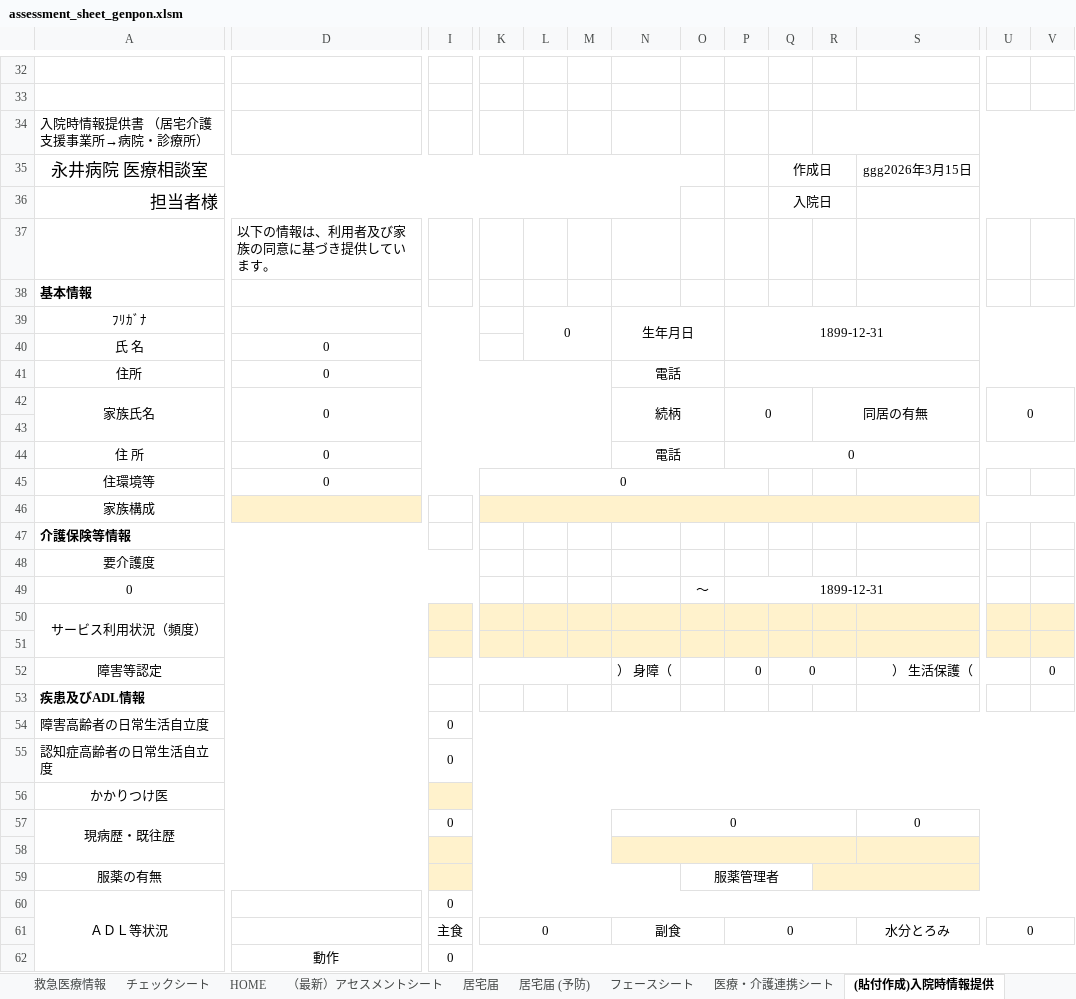
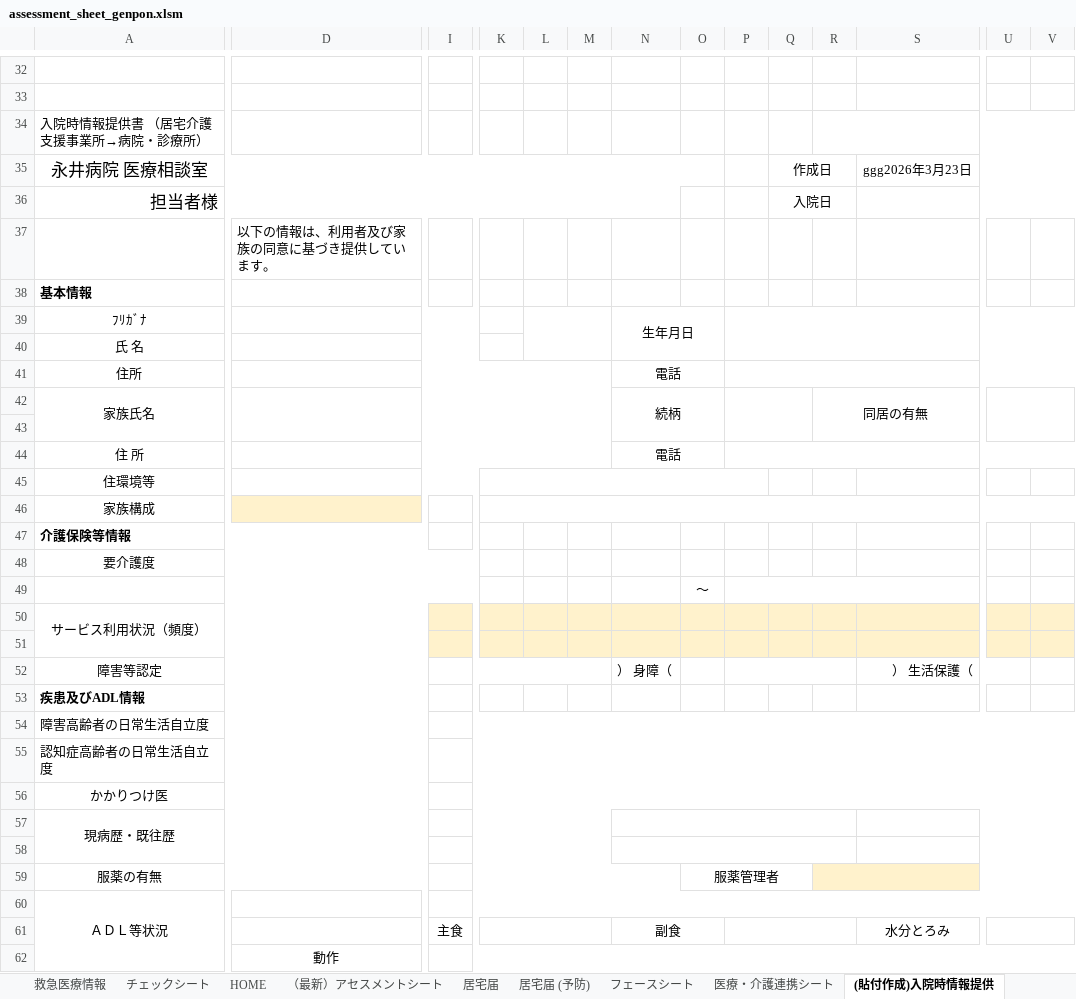
Before and after one commit to Puppy-mY/CareManagementTool, an Excel workbook: templates/forms/assessment_sheet_genpon.xlsm, sheet (貼付作成)入院時情報提供, drawn as a sheet; only a part is shown, gaps mark what is left out; values as stored, in another font and other column widths than the file's, no borders; charts and pictures not drawn; removed rows and columns are numbered as before the commit, all else as after; rows hold the shown columns only; the diff covers the shown part only; the diff names each change by its address in the sheet, - before the commit and + after, or states it on an @@ line.

```diff
--- a/templates/forms/assessment_sheet_genpon.xlsm (sheet (貼付作成)入院時情報提供)
+++ b/templates/forms/assessment_sheet_genpon.xlsm (sheet (貼付作成)入院時情報提供)
-S35: ggg2026年3月15日
+S35: ggg2026年3月23日
-L39: 0
+L39: (empty)
-P39: 1899-12-31
+P39: (empty)
-D40:D42: 0
+D40:D42: (empty)
-P42: 0
+P42: (empty)
-U42: 0
+U42: (empty)
-D44:D45: 0
+D44:D45: (empty)
-P44: 0
+P44: (empty)
-K45: 0
+K45: (empty)
-K46:V46 fill: #FFF2CC
+K46:V46 fill: none
-row 49: 0 |  |  |  |  |  |  | ～ | 1899-12-31
+row 49:  |  |  |  |  |  |  | ～
-P52: 0
+P52: (empty)
+P52:R52 merged
-Q52: 0
+Q52: (empty)
-Q52:R52 merged
-V52: 0
+V52: (empty)
-I54:I55: 0
+I54:I55: (empty)
-I56:V56 fill: #FFF2CC
+I56:V56 fill: none
-row 57: 現病歴・既往歴 |  | 0 |  |  |  | 0 |  |  |  |  | 0
+row 57: 現病歴・既往歴
-I58:V58 fill: #FFF2CC
+I58:V58 fill: none
-I59:N59 fill: #FFF2CC
+I59:N59 fill: none
-I60: 0
+I60: (empty)
-K61: 0
+K61: (empty)
-P61: 0
+P61: (empty)
-U61: 0
+U61: (empty)
-I62: 0
+I62: (empty)
```
Also changed, not shown: 14 edited cells and cell formats elsewhere in this sheet, sheet 担会案内, sheet 更新・新規申請書, sheet 区分変更申請書, sheet 居宅届 (予防), sheet (手入力)入院時情報提供, sheet 医療・介護連携シート, 12 more sheets, formulas that keep their value, 13 other files.
